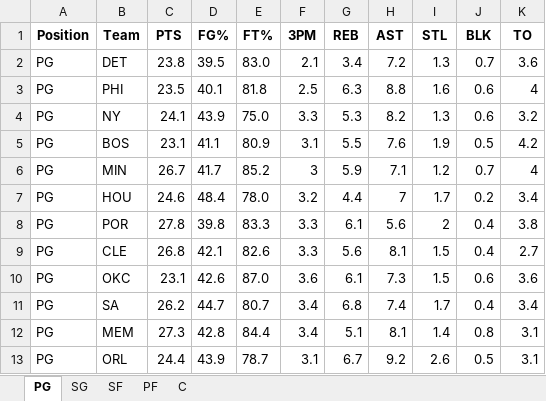
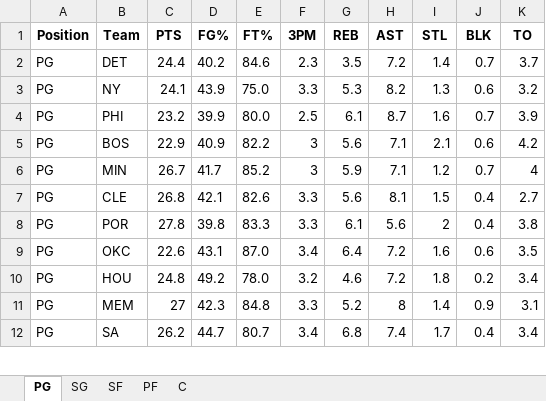
Before and after one commit to mithun-s14/prop_model, an Excel workbook: backend/data/nba_defense_data.xlsx, sheet PG, drawn as a sheet; only a part is shown; values as stored, in another font and other column widths than the file's, no borders; removed rows and columns are numbered as before the commit, all else as after; the diff covers the shown part only; the diff names each change by its address in the sheet, - before the commit and + after, or states it on an @@ line.

```diff
--- a/backend/data/nba_defense_data.xlsx (sheet PG)
+++ b/backend/data/nba_defense_data.xlsx (sheet PG)
-C2 (PTS): 23.8
+C2 (PTS): 24.4
-D2 (FG%): 39.5
+D2 (FG%): 40.2
-E2 (FT%): 83.0
+E2 (FT%): 84.6
-F2 (3PM): 2.1
+F2 (3PM): 2.3
-G2 (REB): 3.4
+G2 (REB): 3.5
-I2 (STL): 1.3
+I2 (STL): 1.4
-K2 (TO): 3.6
+K2 (TO): 3.7
-row 3: PG | PHI | 23.5 | 40.1 | 81.8 | 2.5 | 6.3 | 8.8 | 1.6 | 0.6 | 4
+row 4: PG | PHI | 23.2 | 39.9 | 80.0 | 2.5 | 6.1 | 8.7 | 1.6 | 0.7 | 3.9
-C5 (PTS): 23.1
+C5 (PTS): 22.9
-D5 (FG%): 41.1
+D5 (FG%): 40.9
-E5 (FT%): 80.9
+E5 (FT%): 82.2
-F5 (3PM): 3.1
+F5 (3PM): 3
-G5 (REB): 5.5
+G5 (REB): 5.6
-H5 (AST): 7.6
+H5 (AST): 7.1
-I5 (STL): 1.9
+I5 (STL): 2.1
-J5 (BLK): 0.5
+J5 (BLK): 0.6
-row 7: PG | HOU | 24.6 | 48.4 | 78.0 | 3.2 | 4.4 | 7 | 1.7 | 0.2 | 3.4
@@ row 9 moved to row 7: PG @@
-C9 (PTS): 23.1
+C9 (PTS): 22.6
-D9 (FG%): 42.6
+D9 (FG%): 43.1
-F9 (3PM): 3.6
+F9 (3PM): 3.4
-G9 (REB): 6.1
+G9 (REB): 6.4
-H9 (AST): 7.3
+H9 (AST): 7.2
-I9 (STL): 1.5
+I9 (STL): 1.6
-K9 (TO): 3.6
+K9 (TO): 3.5
+row 10: PG | HOU | 24.8 | 49.2 | 78.0 | 3.2 | 4.6 | 7.2 | 1.8 | 0.2 | 3.4
+row 11: PG | MEM | 27 | 42.3 | 84.8 | 3.3 | 5.2 | 8 | 1.4 | 0.9 | 3.1
-row 12: PG | MEM | 27.3 | 42.8 | 84.4 | 3.4 | 5.1 | 8.1 | 1.4 | 0.8 | 3.1
-row 13: PG | ORL | 24.4 | 43.9 | 78.7 | 3.1 | 6.7 | 9.2 | 2.6 | 0.5 | 3.1
```
Also changed, not shown: 8 added rows, 7 removed rows and 64 edited cells elsewhere in this sheet, sheet PF, sheet SG, sheet SF, sheet C, 5 other files.
